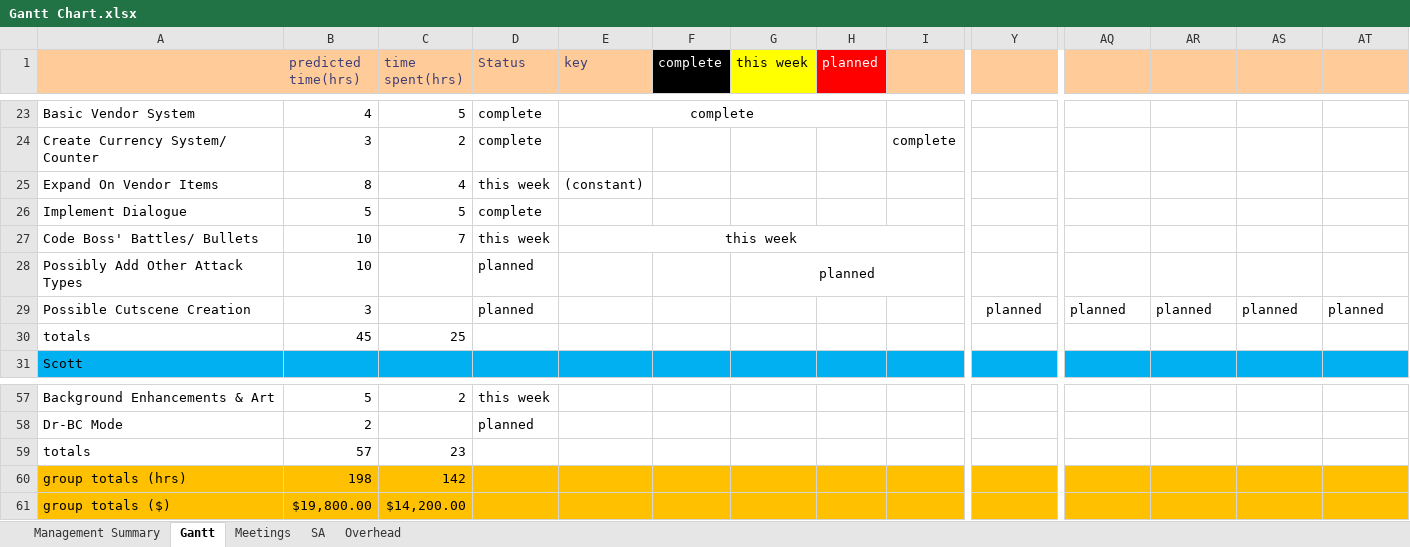
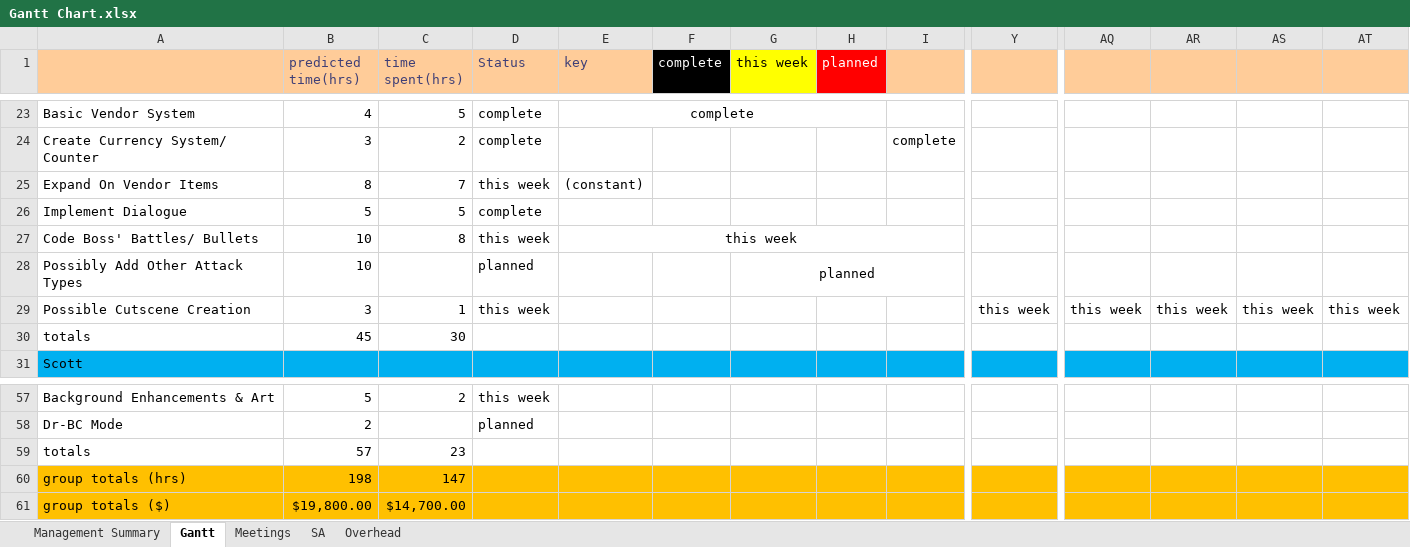
Before and after one commit to Room-4-Studios/Tower-of-Annihilation, an Excel workbook: docs/Gantt Chart.xlsx, sheet Gantt, drawn as a sheet; only a part is shown, gaps mark what is left out; values as stored, in another font and other column widths than the file's, no borders; conditional formats not drawn; removed rows and columns are numbered as before the commit, all else as after; rows hold the shown columns only; the diff names each change by its address in the sheet, - before the commit and + after, or states it on an @@ line.

Commit message:
Updated Gantt

```diff
--- a/docs/Gantt Chart.xlsx (sheet Gantt)
+++ b/docs/Gantt Chart.xlsx (sheet Gantt)
-C25 (time spent(hrs)): 4
+C25 (time spent(hrs)): 7
-C27 (time spent(hrs)): 7
+C27 (time spent(hrs)): 8
-row 29: Possible Cutscene Creation | 3 |  | planned |  |  |  |  |  | planned | planned | planned | planned | planned
+row 29: Possible Cutscene Creation | 3 | 1 | this week |  |  |  |  |  | this week | this week | this week | this week | this week
-C30 (time spent(hrs)): 25
+C30 (time spent(hrs)): 30
-C60 (time spent(hrs)): 142
+C60 (time spent(hrs)): 147
-C61 (time spent(hrs)): $14,200.00
+C61 (time spent(hrs)): $14,700.00
```
Also changed, not shown: sheet Management Summary.
